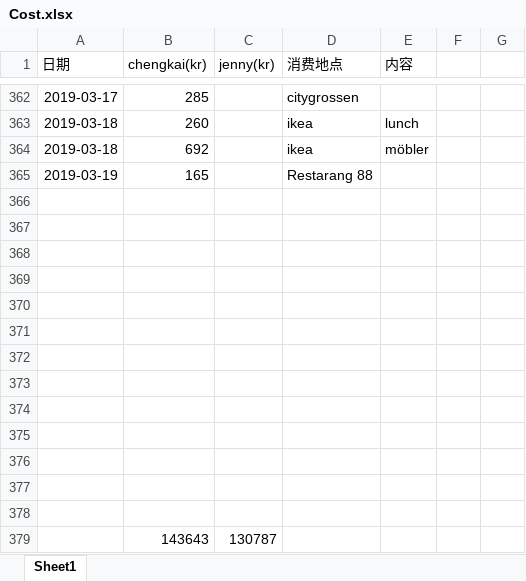
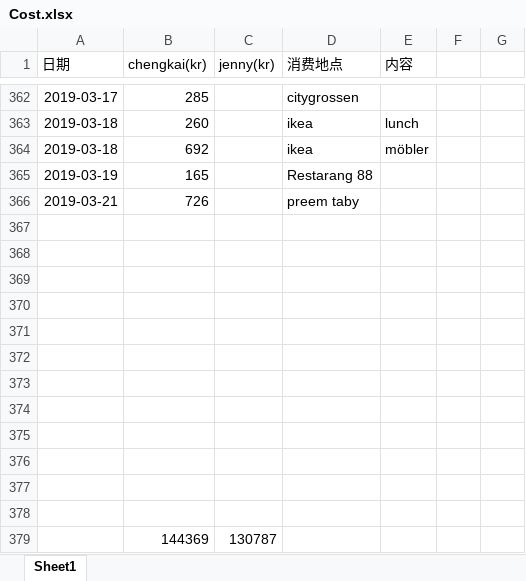
Before and after one commit to yanhuanwang/cost, an Excel workbook: Cost.xlsx, sheet Sheet1, drawn as a sheet; only a part is shown, gaps mark what is left out; values as stored, in another font and other column widths than the file's, no borders; conditional formats not drawn; removed rows and columns are numbered as before the commit, all else as after; the diff names each change by its address in the sheet, - before the commit and + after, or states it on an @@ line.

Commit message:
20190321

```diff
--- a/Cost.xlsx (sheet Sheet1)
+++ b/Cost.xlsx (sheet Sheet1)
+row 366: 2019-03-21 | 726 |  | preem taby
-row 379: (empty)
+row 379:  | 144369 | 130787
-row 379:  | 143643 | 130787
```
